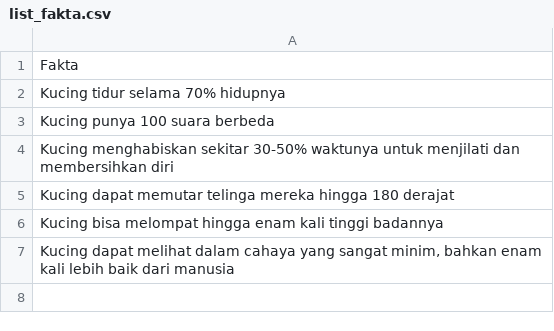
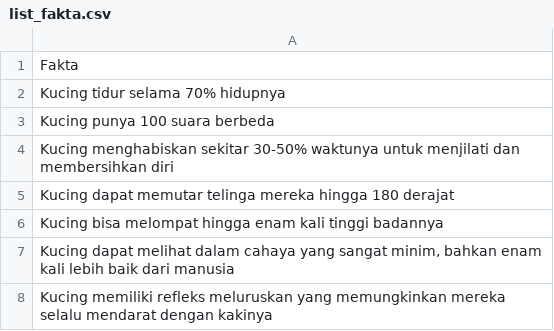
Before and after one commit to Musafk4/Konten, a CSV file: list_fakta.csv, drawn as a sheet.

Commit message:
Menambahkan fakta baru dari Colab

```diff
--- a/list_fakta.csv
+++ b/list_fakta.csv
@@ -7 +7,2 @@ Kucing bisa melompat hingga enam kali tinggi badannya
 "Kucing dapat melihat dalam cahaya yang sangat minim, bahkan enam kali lebih baik dari manusia"
+Kucing memiliki refleks meluruskan yang memungkinkan mereka selalu mendarat dengan kakinya
```
